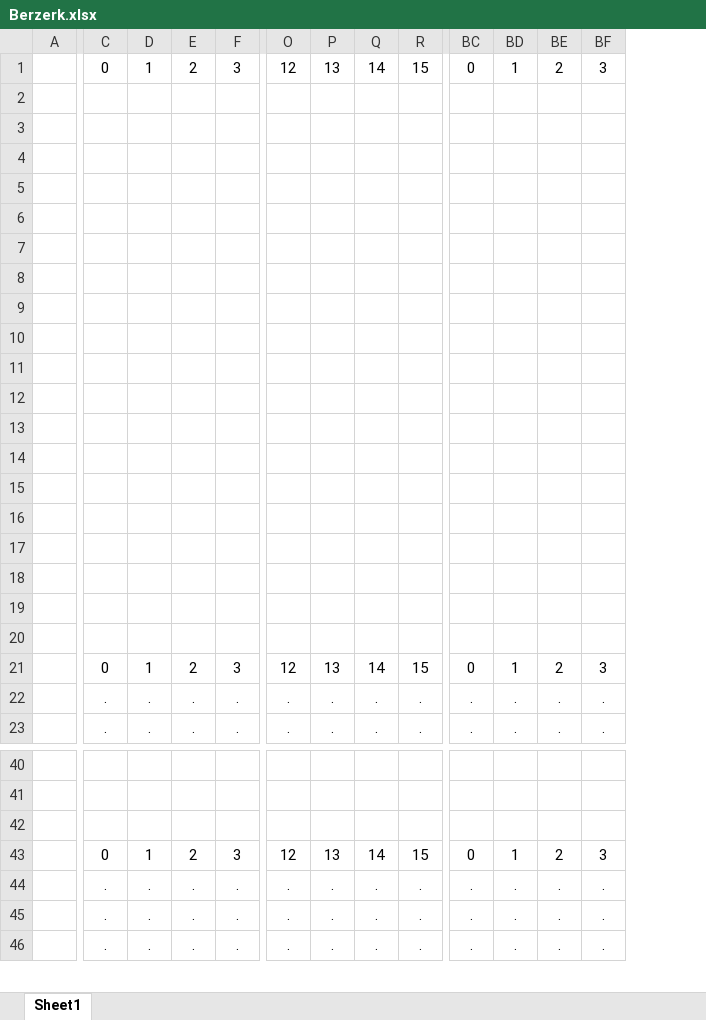
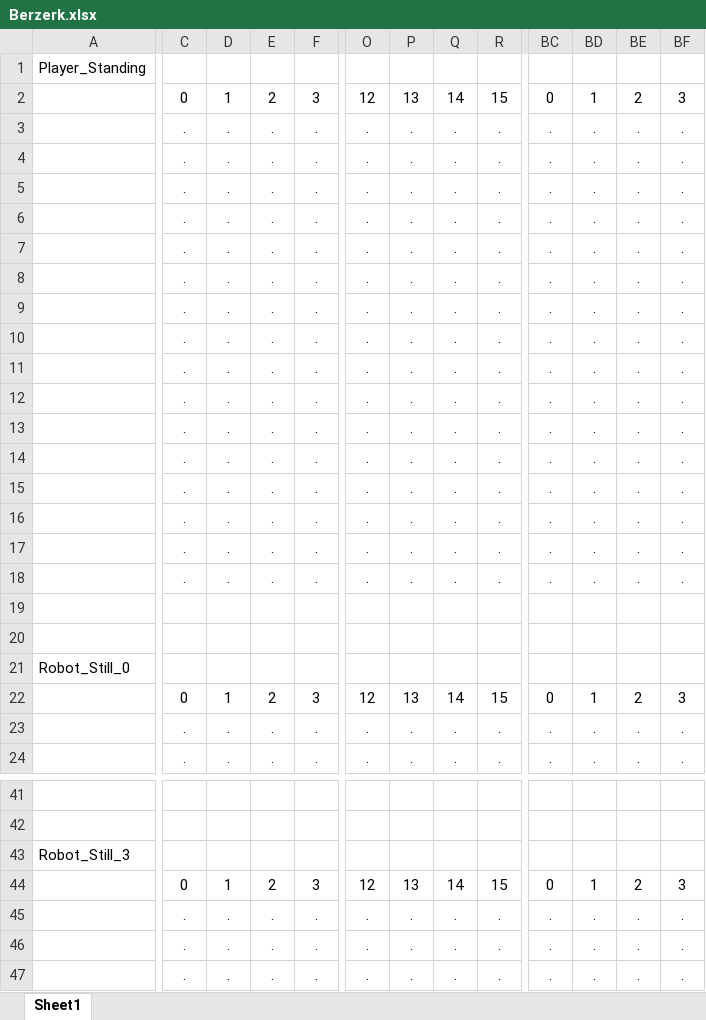
Before and after one commit to yellowflash07/GDP202324, an Excel workbook: Resources, random stuff, etc/Berzerk/GIF/Berzerk.xlsx, sheet Sheet1, drawn as a sheet; only a part is shown, gaps mark what is left out; values as stored, in another font and other column widths than the file's, no borders; charts and pictures not drawn; removed rows and columns are numbered as before the commit, all else as after; rows hold the shown columns only; the diff covers the shown part only; the diff names each change by its address in the sheet, - before the commit and + after, or states it on an @@ line.

```diff
--- a/Resources, random stuff, etc/Berzerk/GIF/Berzerk.xlsx (sheet Sheet1)
+++ b/Resources, random stuff, etc/Berzerk/GIF/Berzerk.xlsx (sheet Sheet1)
-column A, empty
+column A, row 21: Robot_Still_0; row 43: Robot_Still_3
+row 1: Player_Standing
-C3:C18: (empty)
+C3:C18: .
-D3:D18: (empty)
+D3:D18: .
-E3:E18: (empty)
+E3:E18: .
-F3:F18: (empty)
+F3:F18: .
-O3:O18: (empty)
+O3:O18: .
-P3:P18: (empty)
+P3:P18: .
-Q3:Q18: (empty)
+Q3:Q18: .
-R3:R18: (empty)
+R3:R18: .
-BC3:BC18: (empty)
+BC3:BC18: .
-BD3:BD18: (empty)
+BD3:BD18: .
-BE3:BE18: (empty)
+BE3:BE18: .
-BF3:BF18: (empty)
+BF3:BF18: .
-row 21: (empty)
+row 21: Robot_Still_0
-row 43: (empty)
+row 43: Robot_Still_3
```
Also changed, not shown: 47 added rows, 29 added columns, 10 removed columns and 2 edited cells elsewhere in this sheet, charts or pictures, 4 other files.
